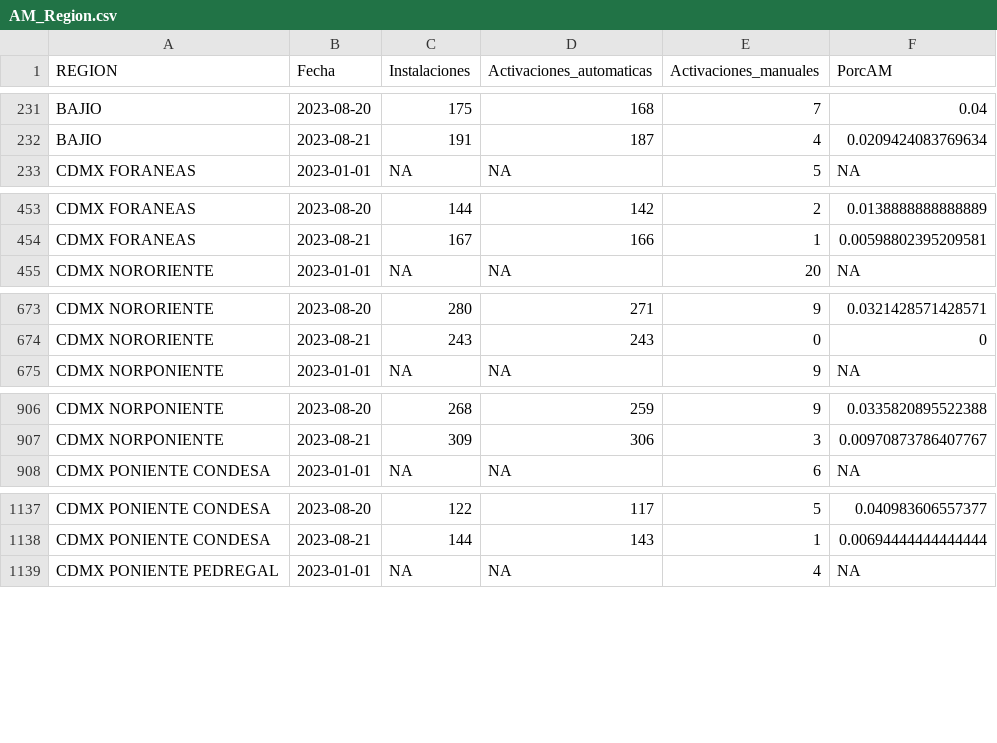
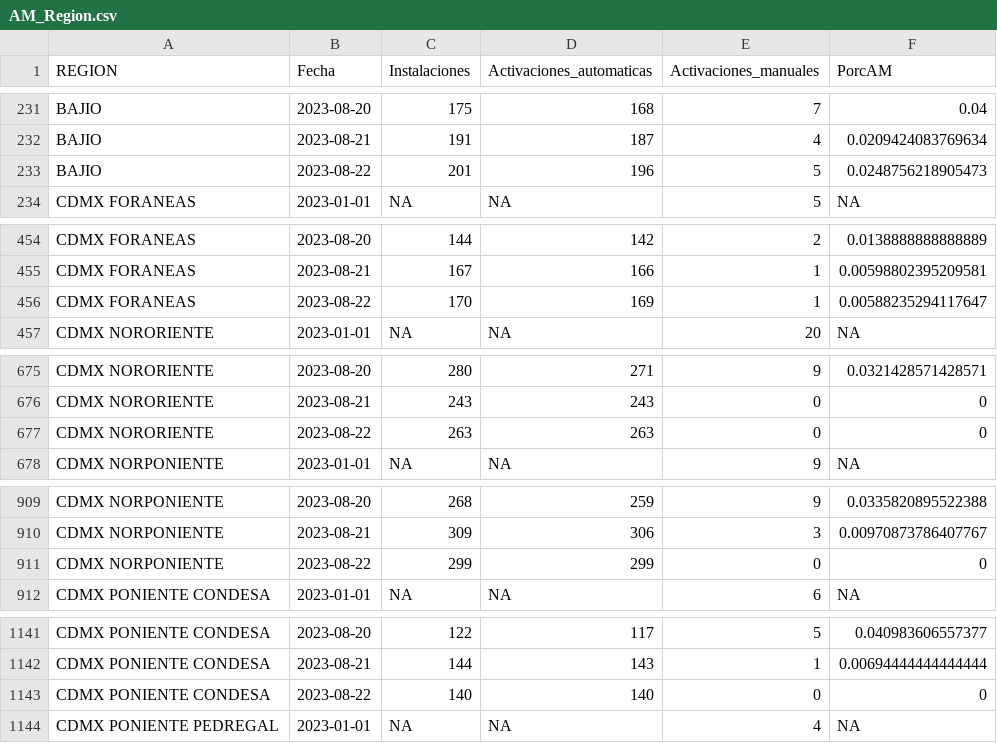
Before and after one commit to tpmineriadatos/tpmineriadatos.github.io, a CSV file: MineriaDD/fuentes/AM_Region.csv, drawn as a sheet; only a part is shown, gaps mark what is left out; the diff covers the shown part only.

```diff
--- a/MineriaDD/fuentes/AM_Region.csv
+++ b/MineriaDD/fuentes/AM_Region.csv
@@ -232,2 +232,3 @@ BAJIO,2023-08-20,175,168,7,0.04
 BAJIO,2023-08-21,191,187,4,0.0209424083769634
+BAJIO,2023-08-22,201,196,5,0.0248756218905473
 CDMX FORANEAS,2023-01-01,NA,NA,5,NA
@@ -454,2 +455,3 @@ CDMX FORANEAS,2023-08-20,144,142,2,0.0138888888888889
 CDMX FORANEAS,2023-08-21,167,166,1,0.00598802395209581
+CDMX FORANEAS,2023-08-22,170,169,1,0.00588235294117647
 CDMX NORORIENTE,2023-01-01,NA,NA,20,NA
@@ -674,2 +676,3 @@ CDMX NORORIENTE,2023-08-20,280,271,9,0.0321428571428571
 CDMX NORORIENTE,2023-08-21,243,243,0,0
+CDMX NORORIENTE,2023-08-22,263,263,0,0
 CDMX NORPONIENTE,2023-01-01,NA,NA,9,NA
@@ -907,2 +910,3 @@ CDMX NORPONIENTE,2023-08-20,268,259,9,0.0335820895522388
 CDMX NORPONIENTE,2023-08-21,309,306,3,0.00970873786407767
+CDMX NORPONIENTE,2023-08-22,299,299,0,0
 CDMX PONIENTE CONDESA,2023-01-01,NA,NA,6,NA
@@ -1138,2 +1142,3 @@ CDMX PONIENTE CONDESA,2023-08-20,122,117,5,0.040983606557377
 CDMX PONIENTE CONDESA,2023-08-21,144,143,1,0.00694444444444444
+CDMX PONIENTE CONDESA,2023-08-22,140,140,0,0
 CDMX PONIENTE PEDREGAL,2023-01-01,NA,NA,4,NA
```
Also changed, not shown: 13 added rows elsewhere in this file, MineriaDD/fuentes/AA_Plaza.csv, MineriaDD/fuentes/AA_Region.csv, 17 other files.
